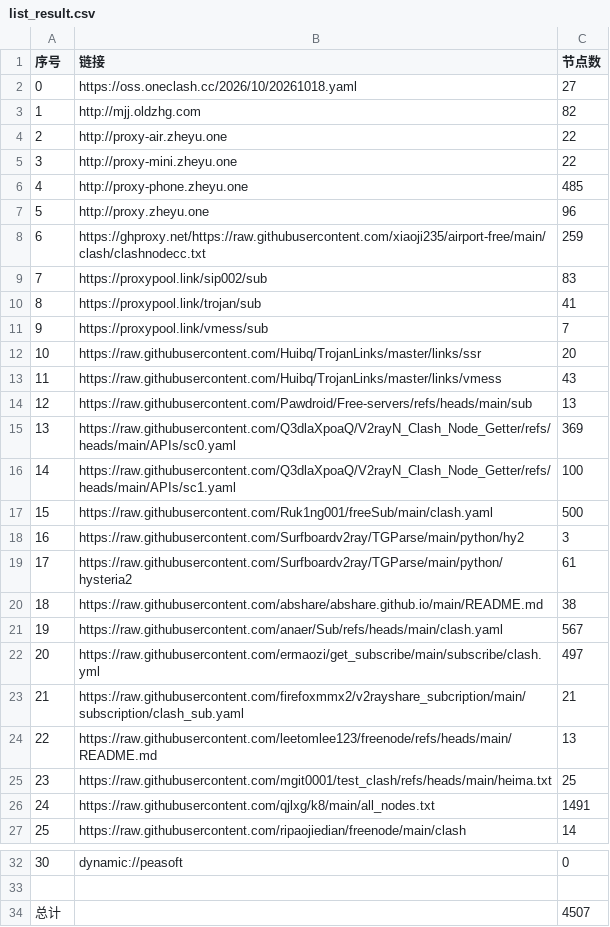
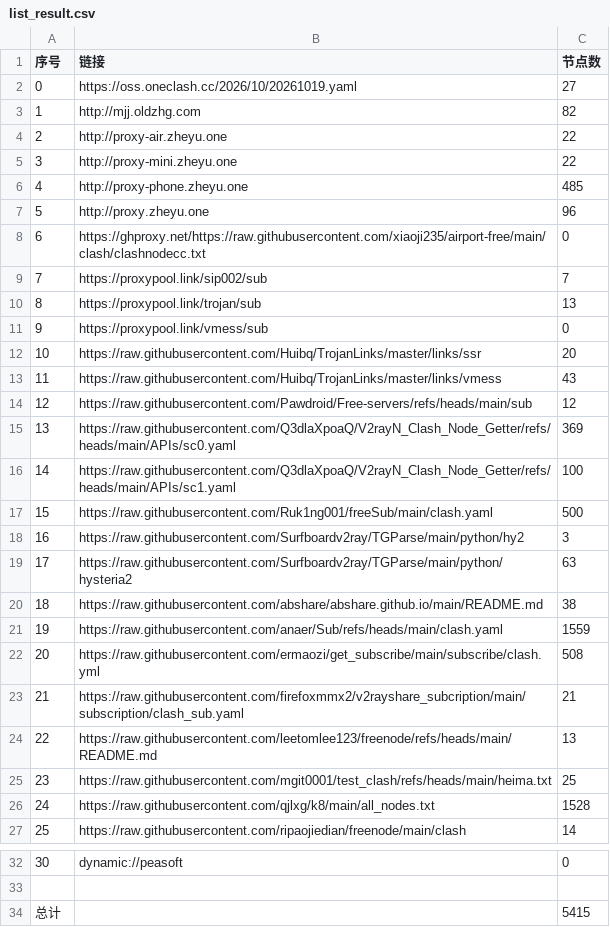
Before and after one commit to tony0392/NoMoreWalls, a CSV file: list_result.csv, drawn as a sheet; only a part is shown, gaps mark what is left out.

```diff
--- a/list_result.csv
+++ b/list_result.csv
@@ -1,3 +1,3 @@
 序号,链接,节点数
-0,https://oss.oneclash.cc/2026/10/20261018.yaml,27
+0,https://oss.oneclash.cc/2026/10/20261019.yaml,27
 1,http://mjj.oldzhg.com,82
@@ -7,9 +7,9 @@
 5,http://proxy.zheyu.one,96
-6,https://ghproxy.net/https://raw.githubusercontent.com/xiaoji235/airport-free/main/clash/clashnodecc.txt,259
-7,https://proxypool.link/sip002/sub,83
-8,https://proxypool.link/trojan/sub,41
-9,https://proxypool.link/vmess/sub,7
+6,https://ghproxy.net/https://raw.githubusercontent.com/xiaoji235/airport-free/main/clash/clashnodecc.txt,0
+7,https://proxypool.link/sip002/sub,7
+8,https://proxypool.link/trojan/sub,13
+9,https://proxypool.link/vmess/sub,0
 10,https://raw.githubusercontent.com/Huibq/TrojanLinks/master/links/ssr,20
 11,https://raw.githubusercontent.com/Huibq/TrojanLinks/master/links/vmess,43
-12,https://raw.githubusercontent.com/Pawdroid/Free-servers/refs/heads/main/sub,13
+12,https://raw.githubusercontent.com/Pawdroid/Free-servers/refs/heads/main/sub,12
 13,https://raw.githubusercontent.com/Q3dlaXpoaQ/V2rayN_Clash_Node_Getter/refs/heads/main/APIs/sc0.yaml,369
@@ -18,6 +18,6 @@
 16,https://raw.githubusercontent.com/Surfboardv2ray/TGParse/main/python/hy2,3
-17,https://raw.githubusercontent.com/Surfboardv2ray/TGParse/main/python/hysteria2,61
+17,https://raw.githubusercontent.com/Surfboardv2ray/TGParse/main/python/hysteria2,63
 18,https://raw.githubusercontent.com/abshare/abshare.github.io/main/README.md,38
-19,https://raw.githubusercontent.com/anaer/Sub/refs/heads/main/clash.yaml,567
-20,https://raw.githubusercontent.com/ermaozi/get_subscribe/main/subscribe/clash.yml,497
+19,https://raw.githubusercontent.com/anaer/Sub/refs/heads/main/clash.yaml,1559
+20,https://raw.githubusercontent.com/ermaozi/get_subscribe/main/subscribe/clash.yml,508
 21,https://raw.githubusercontent.com/firefoxmmx2/v2rayshare_subcription/main/subscription/clash_sub.yaml,21
@@ -25,3 +25,3 @@
 23,https://raw.githubusercontent.com/mgit0001/test_clash/refs/heads/main/heima.txt,25
-24,https://raw.githubusercontent.com/qjlxg/k8/main/all_nodes.txt,1491
+24,https://raw.githubusercontent.com/qjlxg/k8/main/all_nodes.txt,1528
 25,https://raw.githubusercontent.com/ripaojiedian/freenode/main/clash,14
@@ -33,2 +33,2 @@
 
-总计,,4507
+总计,,5415
```
Also changed, not shown: 39 other files.
